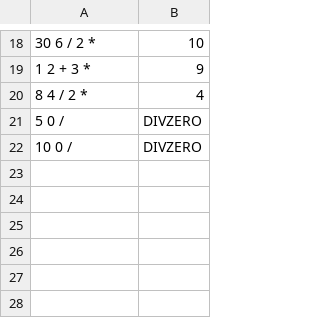
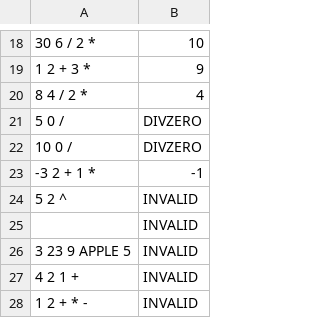
Before and after one commit to Yashu16/msml_606, a CSV file: p3_eval_postfix.csv, drawn as a sheet; only a part is shown, gaps mark what is left out.

```diff
--- a/p3_eval_postfix.csv
+++ b/p3_eval_postfix.csv
@@ -22 +22,7 @@
 10 0 /,DIVZERO
+-3 2 + 1 *, -1
+5 2 ^,INVALID
+" ",INVALID
+3 23 9 APPLE 5,INVALID
+4 2 1 +,INVALID
+1 2 + * -,INVALID
```
Also changed, not shown: p1_construct_tree.csv, 1 other file.
